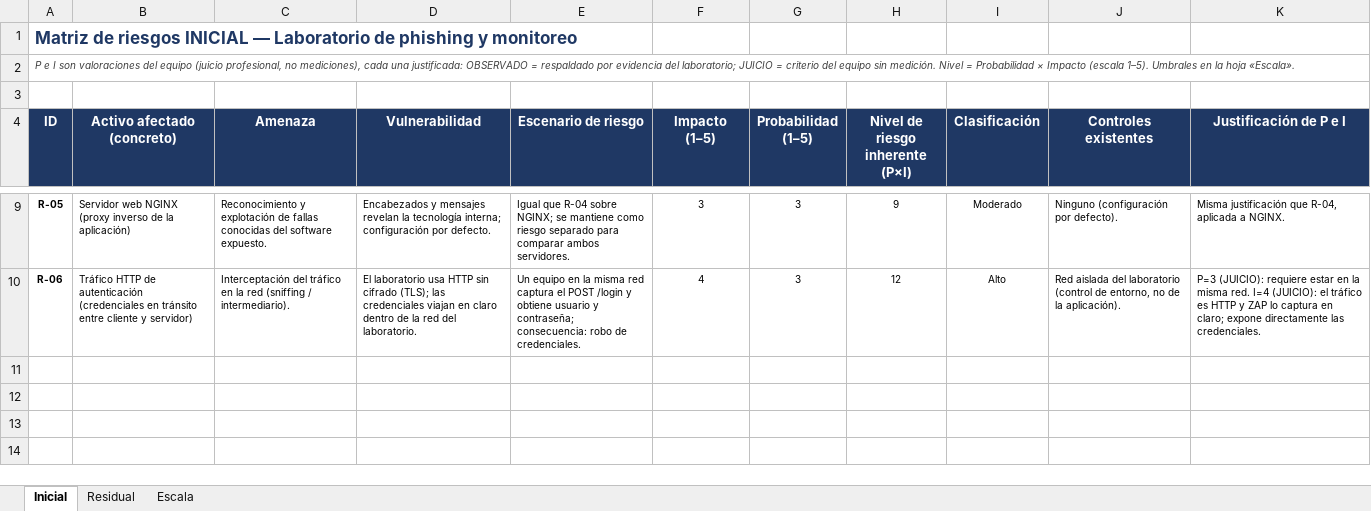
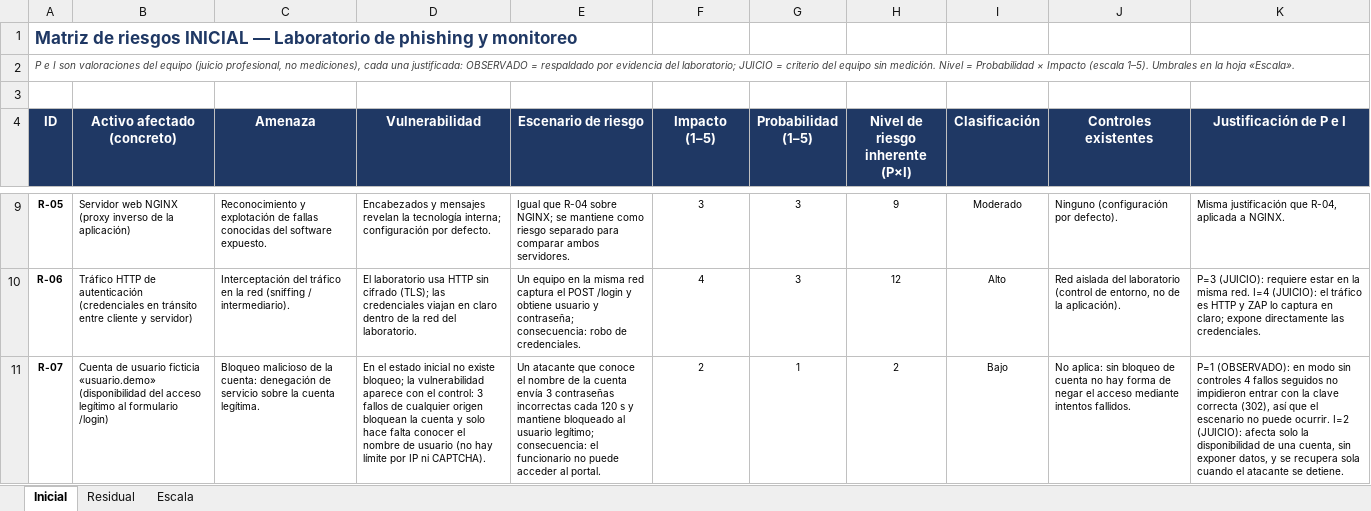
Before and after one commit to cmacuna7/proyecto-phishing-lab, an Excel workbook: matrices/matriz_riesgos.xlsx, sheet Inicial, drawn as a sheet; only a part is shown, gaps mark what is left out; values as stored, in another font and other column widths than the file's, no borders; conditional formats not drawn; the diff names each change by its address in the sheet, - before the commit and + after, or states it on an @@ line.

```diff
--- a/matrices/matriz_riesgos.xlsx (sheet Inicial)
+++ b/matrices/matriz_riesgos.xlsx (sheet Inicial)
+row 11: R-07 | Cuenta de usuario ficticia «usuario.demo» (disponibilidad del acceso legítimo al formulario /login) | Bloqueo malicioso de la cuenta: denegación de servicio sobre la cuenta legítima. | En el estado inicial no existe bloqueo; la vulnerabilidad aparece con el control: 3 fallos de cualquier origen bloquean la cuenta y solo hace falta conocer el nombre de usuario (no hay límite por IP ni CAPTCHA). | Un atacante que conoce el nombre de la cuenta envía 3 contraseñas incorrectas cada 120 s y mantiene bloqueado al usuario legítimo; consecuencia: el funcionario no puede acceder al portal. | 2 | 1 | 2 | Bajo | No aplica: sin bloqueo de cuenta no hay forma de negar el acceso mediante intentos fallidos. | P=1 (OBSERVADO): en modo sin controles 4 fallos seguidos no impidieron entrar con la clave correcta (302), así que el escenario no puede ocurrir. I=2 (JUICIO): afecta solo la disponibilidad de una cuenta, sin exponer datos, y se recupera sola cuando el atacante se detiene.
```
Also changed, not shown: sheet Residual, 8 other files.
